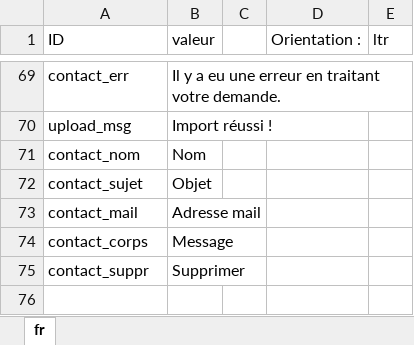
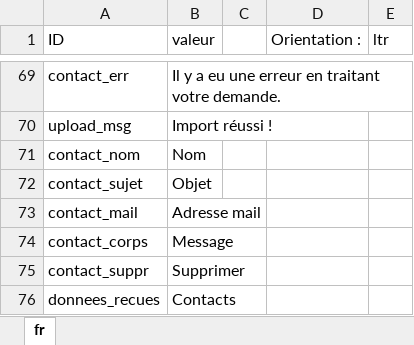
Before and after one commit to Jerem-dY/Makki, an Excel workbook: traductions/traduction_fr.xlsx, sheet fr, drawn as a sheet; only a part is shown, gaps mark what is left out; values as stored, in another font and other column widths than the file's, no borders; table styles not drawn; the diff names each change by its address in the sheet, - before the commit and + after, or states it on an @@ line.

```diff
--- a/traductions/traduction_fr.xlsx (sheet fr)
+++ b/traductions/traduction_fr.xlsx (sheet fr)
+row 76: donnees_recues | Contacts
```
Also changed, not shown: 1 other file.
